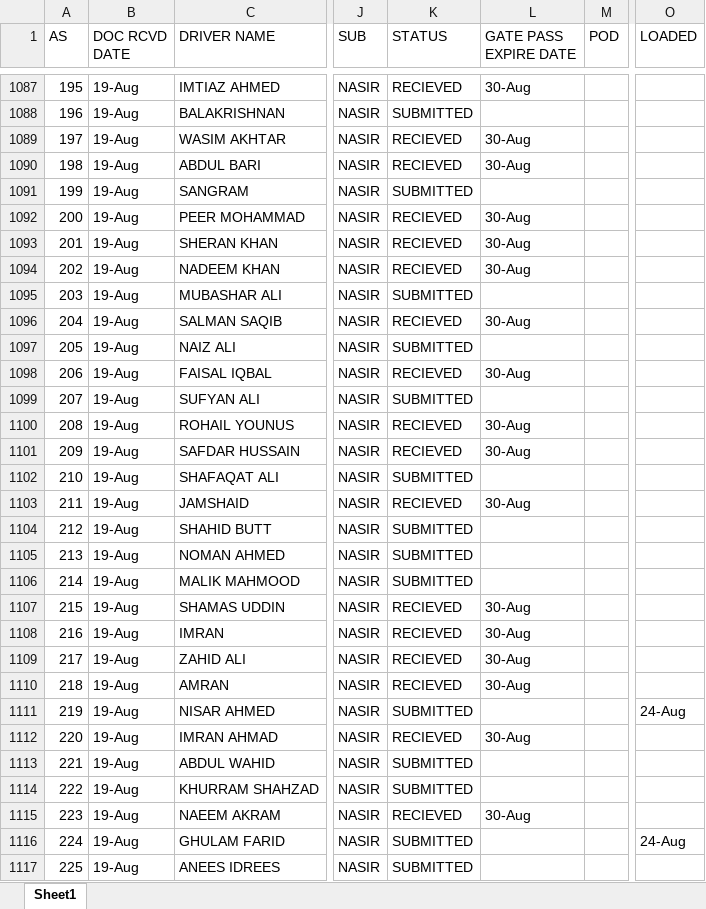
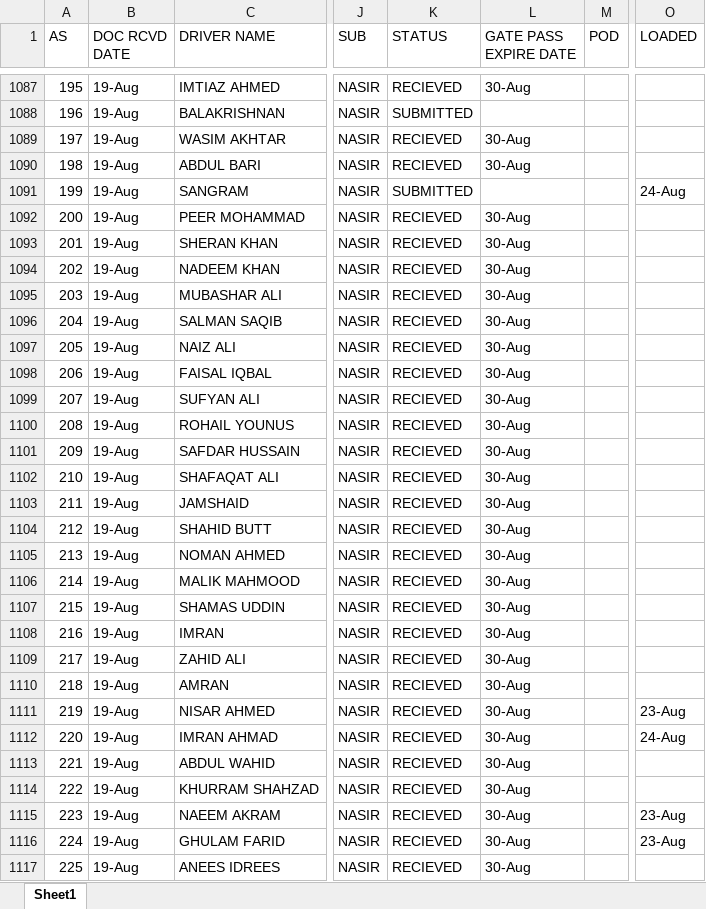
Before and after one commit to connectharundas/global-pacific-truck-search, an Excel workbook: data/sampledata.xlsx, sheet Sheet1, drawn as a sheet; only a part is shown, gaps mark what is left out; values as stored, in another font and other column widths than the file's, no cell formats; the diff covers the shown part only; the diff names each change by its address in the sheet, - before the commit and + after, or states it on an @@ line.

```diff
--- a/data/sampledata.xlsx (sheet Sheet1)
+++ b/data/sampledata.xlsx (sheet Sheet1)
-O1091 (LOADED): (empty)
+O1091 (LOADED): 24-Aug
-K1095 (STATUS): SUBMITTED
+K1095 (STATUS): RECIEVED
-L1095 (GATE PASS EXPIRE DATE): (empty)
+L1095 (GATE PASS EXPIRE DATE): 30-Aug
-K1097 (STATUS): SUBMITTED
+K1097 (STATUS): RECIEVED
-L1097 (GATE PASS EXPIRE DATE): (empty)
+L1097 (GATE PASS EXPIRE DATE): 30-Aug
-K1099 (STATUS): SUBMITTED
+K1099 (STATUS): RECIEVED
-L1099 (GATE PASS EXPIRE DATE): (empty)
+L1099 (GATE PASS EXPIRE DATE): 30-Aug
-K1102 (STATUS): SUBMITTED
+K1102 (STATUS): RECIEVED
-L1102 (GATE PASS EXPIRE DATE): (empty)
+L1102 (GATE PASS EXPIRE DATE): 30-Aug
-K1104:K1106 (STATUS): SUBMITTED
+K1104:K1106 (STATUS): RECIEVED
-L1104:L1106 (GATE PASS EXPIRE DATE): (empty)
+L1104:L1106 (GATE PASS EXPIRE DATE): 30-Aug
-K1111 (STATUS): SUBMITTED
+K1111 (STATUS): RECIEVED
-L1111 (GATE PASS EXPIRE DATE): (empty)
+L1111 (GATE PASS EXPIRE DATE): 30-Aug
-O1111 (LOADED): 24-Aug
+O1111 (LOADED): 23-Aug
-O1112 (LOADED): (empty)
+O1112 (LOADED): 24-Aug
-K1113:K1114 (STATUS): SUBMITTED
+K1113:K1114 (STATUS): RECIEVED
-L1113:L1114 (GATE PASS EXPIRE DATE): (empty)
+L1113:L1114 (GATE PASS EXPIRE DATE): 30-Aug
-O1115 (LOADED): (empty)
+O1115 (LOADED): 23-Aug
-K1116:K1117 (STATUS): SUBMITTED
+K1116:K1117 (STATUS): RECIEVED
-L1116:L1117 (GATE PASS EXPIRE DATE): (empty)
+L1116:L1117 (GATE PASS EXPIRE DATE): 30-Aug
-O1116 (LOADED): 24-Aug
+O1116 (LOADED): 23-Aug
```
Also changed, not shown: 16 added rows and 332 edited cells elsewhere in this sheet, cell formats, 1 other file.
